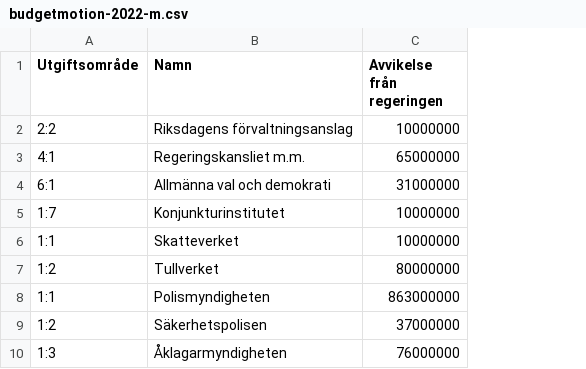
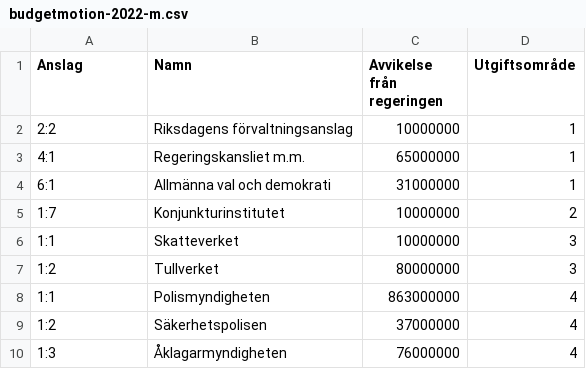
Before and after one commit to datastory-org/budgets-sweden, a CSV file: data/budgetmotion-2022-m.csv, drawn as a sheet; only a part is shown; the diff names each change by its address in the sheet, - before the commit and + after, or states it on an @@ line.

```diff
--- a/data/budgetmotion-2022-m.csv
+++ b/data/budgetmotion-2022-m.csv
+column D (Utgiftsområde), rows 2-10: 1 | 1 | 1 | 2 | 3 | 3 | 4 | 4 | 4
-A1: Utgiftsområde
+A1: Anslag
```
Also changed, not shown: data/budgetmotion-2022-l.csv, data/budgetmotion-2022-sd.csv, 10 other files.
